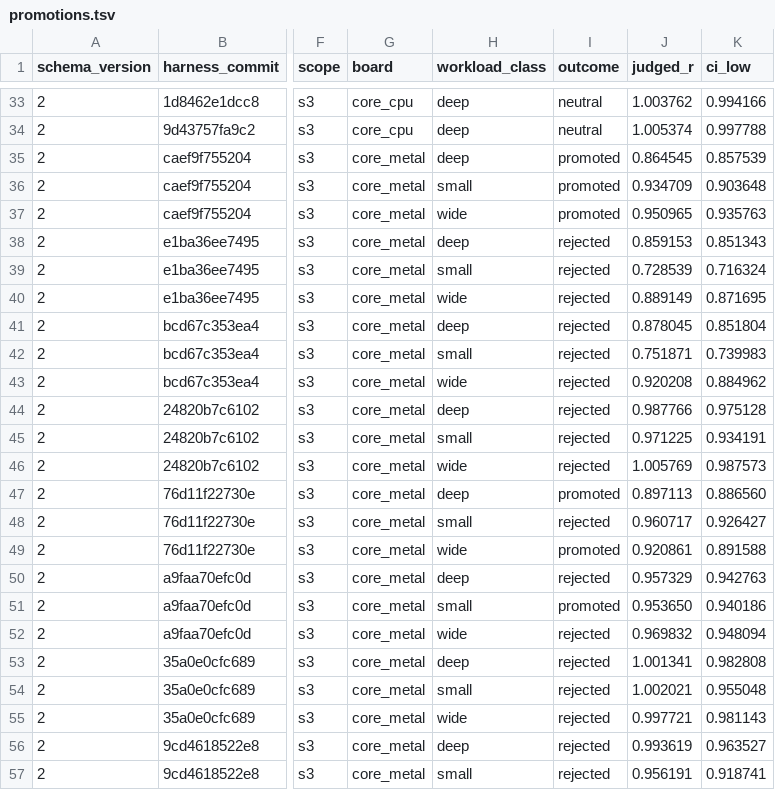
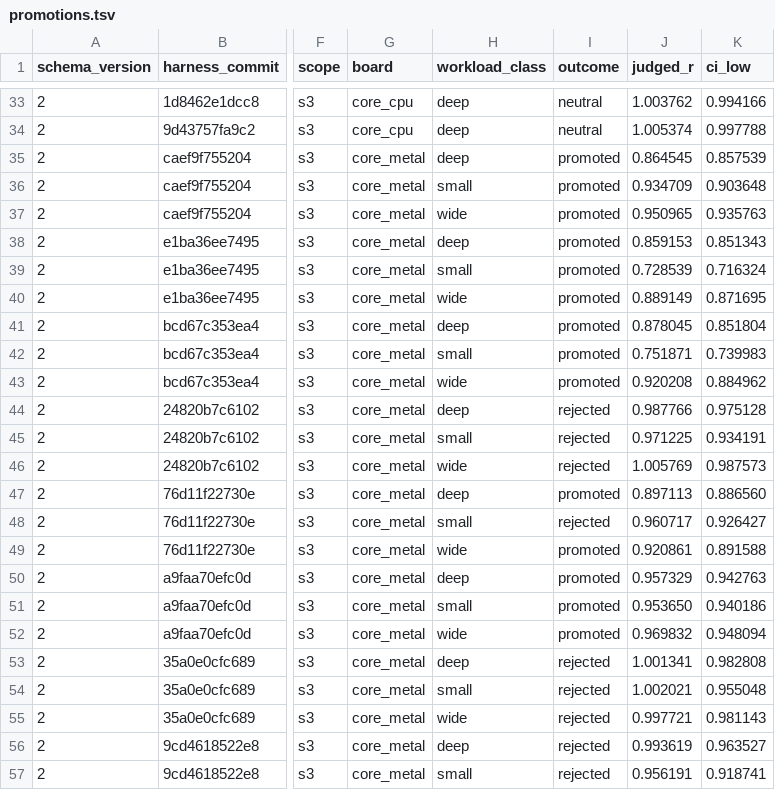
Before and after one commit to welttowelt/stwo-zig, a TSV file: autoresearch/ledger/promotions.tsv, drawn as a sheet; only a part is shown, gaps mark what is left out; the diff names each change by its address in the sheet, - before the commit and + after, or states it on an @@ line.

```diff
--- a/autoresearch/ledger/promotions.tsv
+++ b/autoresearch/ledger/promotions.tsv
-I38:I43 (outcome): rejected
+I38:I43 (outcome): promoted
-I50 (outcome): rejected
+I50 (outcome): promoted
-I52 (outcome): rejected
+I52 (outcome): promoted
```
Also changed, not shown: 1 other file.
